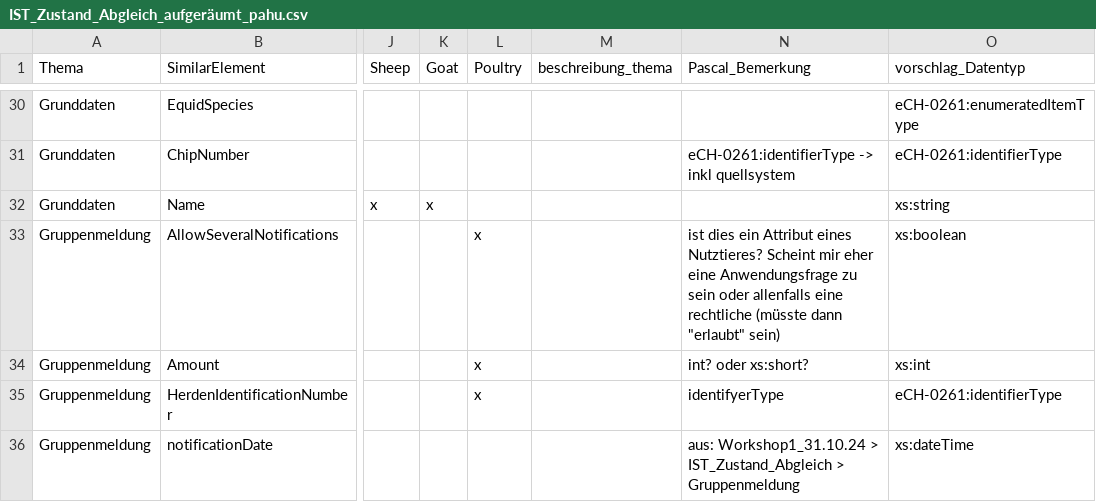
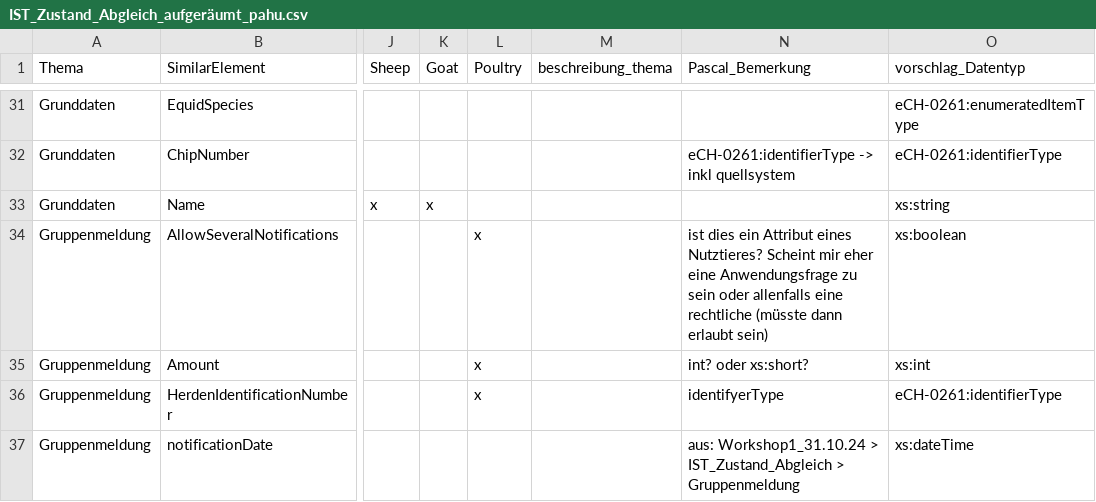
Before and after one commit to blw-ofag-ufag/eCH-0266, a CSV file: vorarbeiten_v2/IST_Zustand_Abgleich_aufgeräumt_pahu.csv, drawn as a sheet; only a part is shown, gaps mark what is left out; addresses are those after the commit; the diff covers the shown part only; the diff names each change by its address in the sheet, - before the commit and + after, or states it on an @@ line.

```diff
--- a/vorarbeiten_v2/IST_Zustand_Abgleich_aufgeräumt_pahu.csv
+++ b/vorarbeiten_v2/IST_Zustand_Abgleich_aufgeräumt_pahu.csv
-N34 (Pascal_Bemerkung): …(müsste dann "erlaubt" sein)
+N34 (Pascal_Bemerkung): …(müsste dann erlaubt sein)
```
Also changed, not shown: 4 added rows and 10 edited cells elsewhere in this file.
